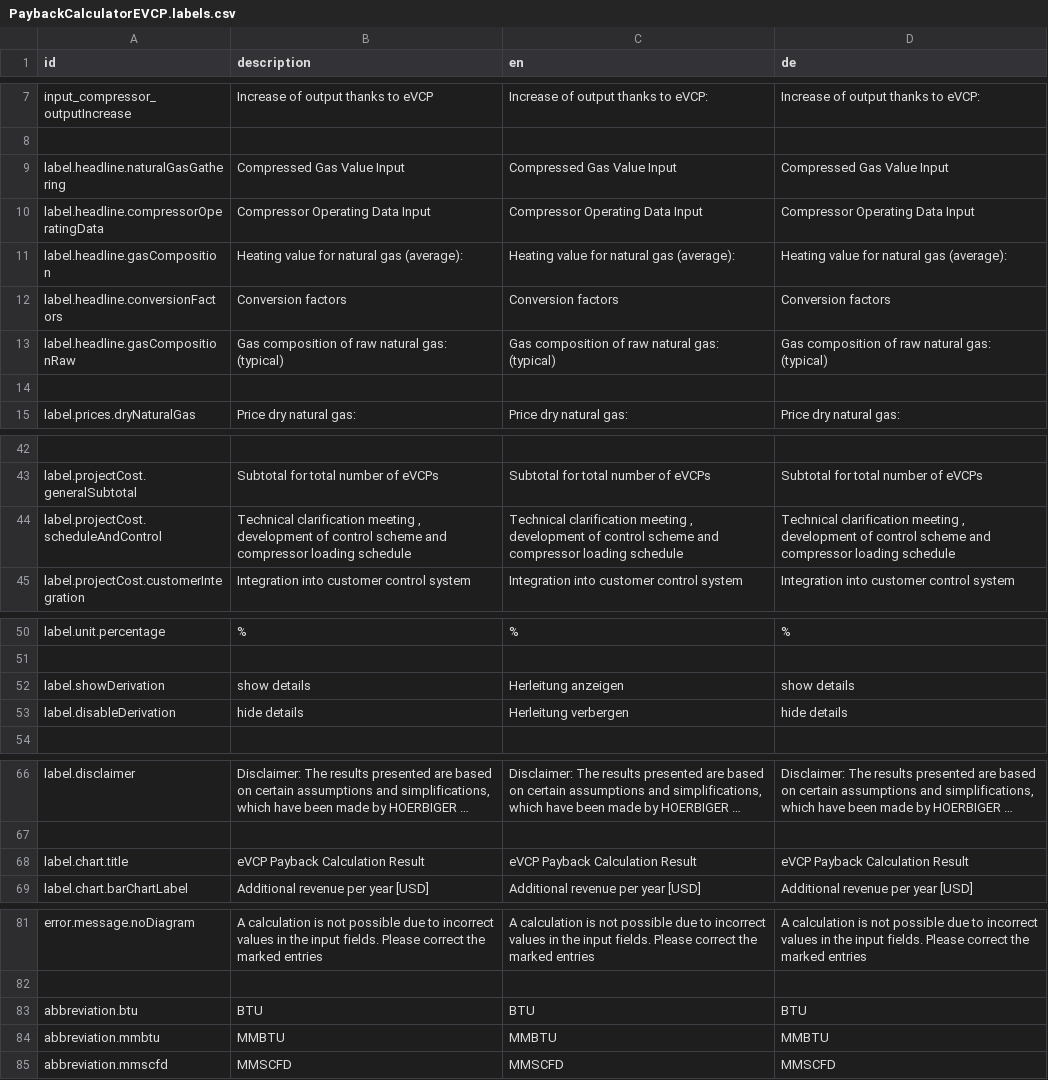
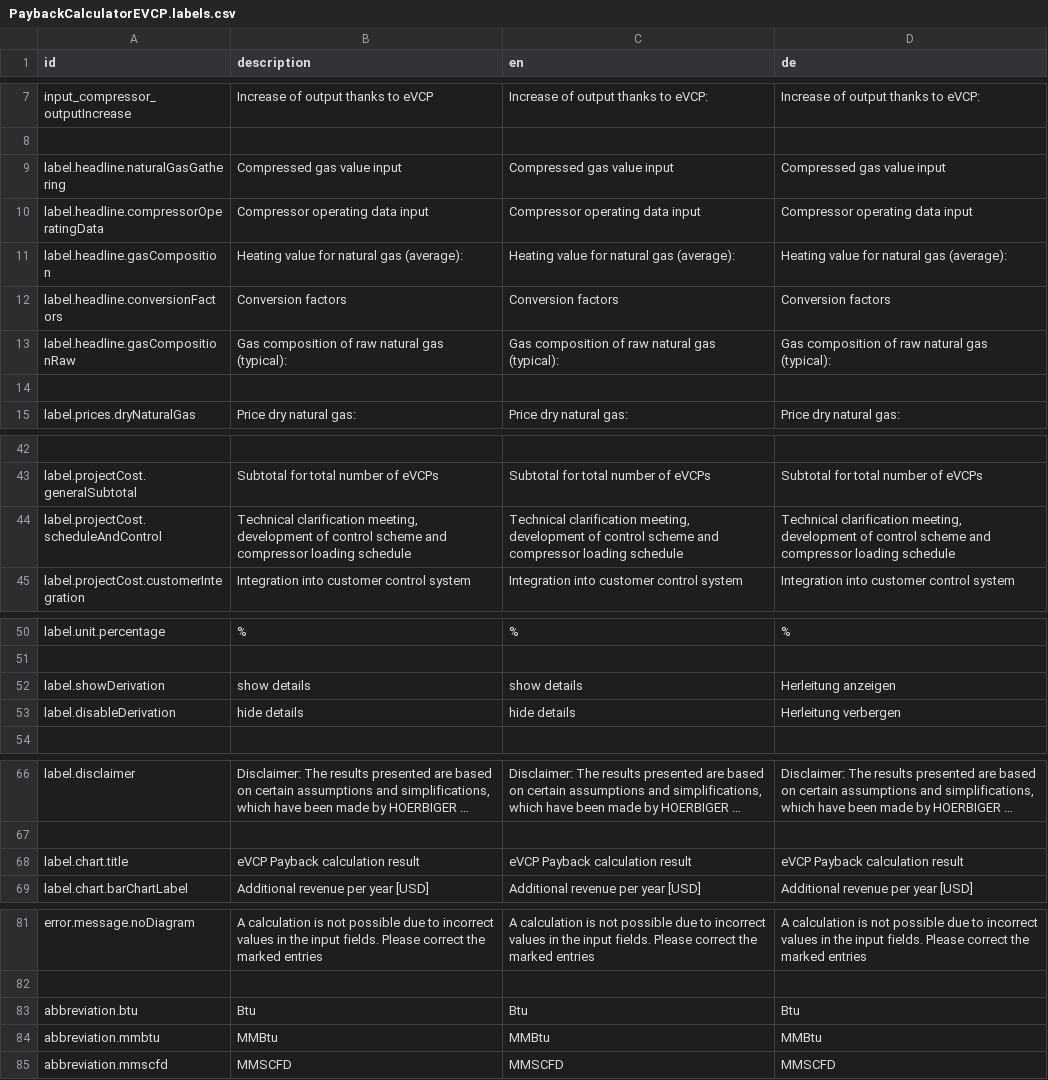
Before and after one commit to sitegeist/bitzer-approval, a CSV file: DistributionPackages/Hoerbiger.HoerbigerCom.Catalog/Resources/Private/Fusion/Presentation/Application/PaybackCalculatorEVCP/PaybackCalculatorEVCP.labels.csv, drawn as a sheet; only a part is shown, gaps mark what is left out; long unchanged cells end in …; the diff names each change by its address in the sheet, - before the commit and + after, or states it on an @@ line.

Commit message:
82137 & 82140 labels, wordings, locale

```diff
--- a/DistributionPackages/Hoerbiger.HoerbigerCom.Catalog/Resources/Private/Fusion/Presentation/Application/PaybackCalculatorEVCP/PaybackCalculatorEVCP.labels.csv
+++ b/DistributionPackages/Hoerbiger.HoerbigerCom.Catalog/Resources/Private/Fusion/Presentation/Application/PaybackCalculatorEVCP/PaybackCalculatorEVCP.labels.csv
-B9 (description): Compressed Gas Value Input
+B9 (description): Compressed gas value input
-C9 (en): Compressed Gas Value Input
+C9 (en): Compressed gas value input
-D9 (de): Compressed Gas Value Input
+D9 (de): Compressed gas value input
-B10 (description): Compressor Operating Data Input
+B10 (description): Compressor operating data input
-C10 (en): Compressor Operating Data Input
+C10 (en): Compressor operating data input
-D10 (de): Compressor Operating Data Input
+D10 (de): Compressor operating data input
-B13 (description): Gas composition of raw natural gas: (typical)
+B13 (description): Gas composition of raw natural gas (typical):
-C13 (en): Gas composition of raw natural gas: (typical)
+C13 (en): Gas composition of raw natural gas (typical):
-D13 (de): Gas composition of raw natural gas: (typical)
+D13 (de): Gas composition of raw natural gas (typical):
-B44 (description): Technical clarification meeting , development of…
+B44 (description): Technical clarification meeting, development of…
-C44 (en): Technical clarification meeting , development of…
+C44 (en): Technical clarification meeting, development of…
-D44 (de): Technical clarification meeting , development of…
+D44 (de): Technical clarification meeting, development of…
-C52 (en): Herleitung anzeigen
+C52 (en): show details
-D52 (de): show details
+D52 (de): Herleitung anzeigen
-C53 (en): Herleitung verbergen
+C53 (en): hide details
-D53 (de): hide details
+D53 (de): Herleitung verbergen
-B68 (description): eVCP Payback Calculation Result
+B68 (description): eVCP Payback calculation result
-C68 (en): eVCP Payback Calculation Result
+C68 (en): eVCP Payback calculation result
-D68 (de): eVCP Payback Calculation Result
+D68 (de): eVCP Payback calculation result
-B83 (description): BTU
+B83 (description): Btu
-C83 (en): BTU
+C83 (en): Btu
-D83 (de): BTU
+D83 (de): Btu
-B84 (description): MMBTU
+B84 (description): MMBtu
-C84 (en): MMBTU
+C84 (en): MMBtu
-D84 (de): MMBTU
+D84 (de): MMBtu
```
Also changed, not shown: 5 other files.
